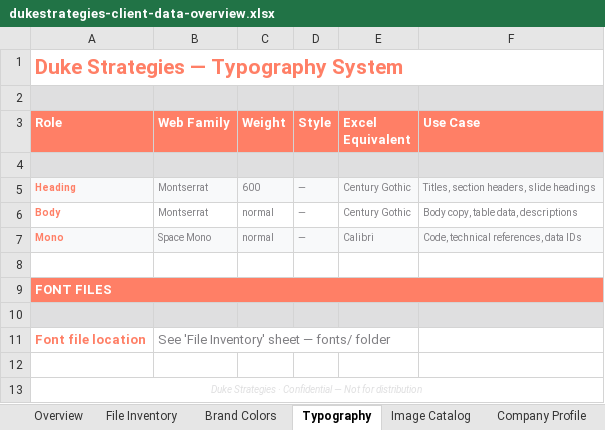
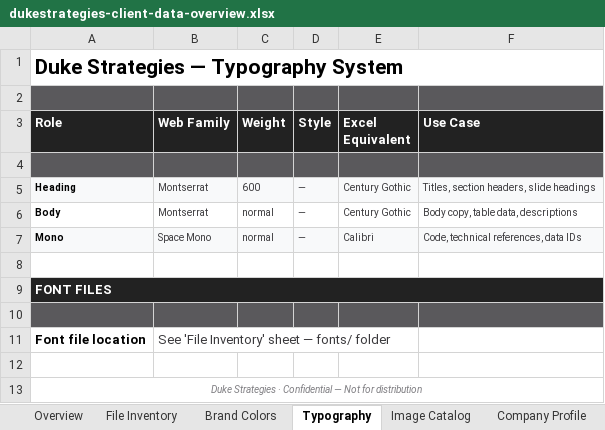
Before and after one commit to stromy-org/duke-strategies-website, an Excel workbook: client-data/clients/dukestrategies/dukestrategies-client-data-overview.xlsx, sheet Typography, drawn as a sheet; values as stored, in another font and other column widths than the file's, no borders; the diff names each change by its address in the sheet, - before the commit and + after, or states it on an @@ line.

```diff
--- a/client-data/clients/dukestrategies/dukestrategies-client-data-overview.xlsx (sheet Typography)
+++ b/client-data/clients/dukestrategies/dukestrategies-client-data-overview.xlsx (sheet Typography)
-A1 text colour: #FF7F66
+A1 text colour: black
-A2:F2 fill: #DFDFE0
+A2:F2 fill: #5A595C
-A3:F3 fill: #FF7F66
+A3:F3 fill: #222222
-A4:F4 fill: #DFDFE0
+A4:F4 fill: #5A595C
-A5:A7 text colour: #FF7F66
+A5:A7 text colour: black
-B5:F7 text colour: #807F83
+B5:F7 text colour: #3A393C
-A9 fill: #FF7F66
+A9 fill: #222222
-A10:F10 fill: #DFDFE0
+A10:F10 fill: #5A595C
-A11 text colour: #FF7F66
+A11 text colour: black
-B11 text colour: #807F83
+B11 text colour: #3A393C
-A13 text colour: #DFDFE0
+A13 text colour: #807F83
```
Also changed, not shown: sheet Image Catalog, sheet File Inventory, sheet Company Profile, sheet Brand Colors, sheet People, sheet Overview, 4 other files.
